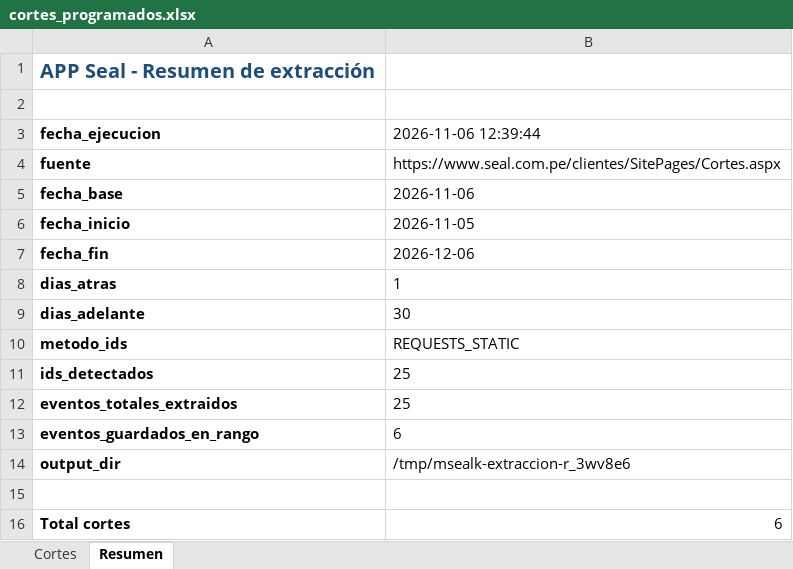
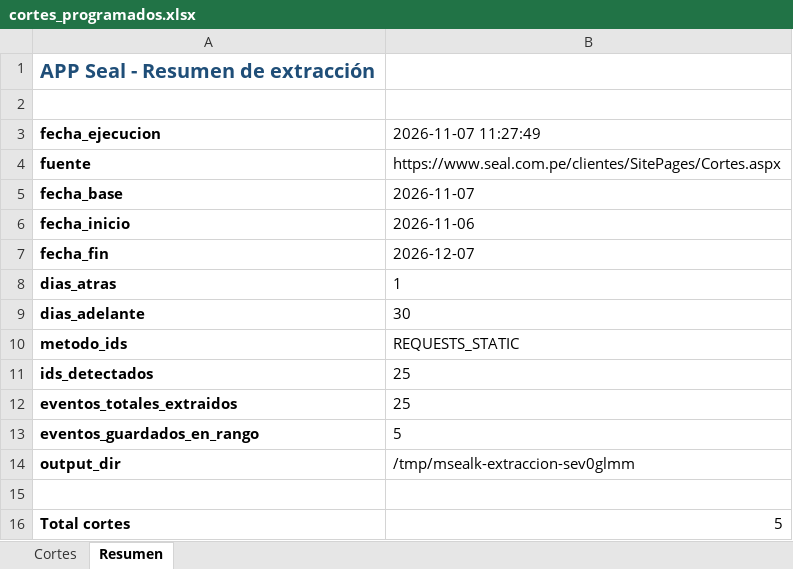
Before and after one commit to Majuel20/Msealk, an Excel workbook: datos/cortes_programados.xlsx, sheet Resumen, drawn as a sheet; values as stored, in another font and other column widths than the file's, no borders; the diff names each change by its address in the sheet, - before the commit and + after, or states it on an @@ line.

```diff
--- a/datos/cortes_programados.xlsx (sheet Resumen)
+++ b/datos/cortes_programados.xlsx (sheet Resumen)
-B3: 2026-11-06 12:39:44
+B3: 2026-11-07 11:27:49
-B5 (2026-11-07 11:27:49): 2026-11-06
+B5 (2026-11-07 11:27:49): 2026-11-07
-B6 (2026-11-07 11:27:49): 2026-11-05
+B6 (2026-11-07 11:27:49): 2026-11-06
-B7 (2026-11-07 11:27:49): 2026-12-06
+B7 (2026-11-07 11:27:49): 2026-12-07
-B13 (2026-11-07 11:27:49): 6
+B13 (2026-11-07 11:27:49): 5
-B14 (2026-11-07 11:27:49): /tmp/msealk-extraccion-r_3wv8e6
+B14 (2026-11-07 11:27:49): /tmp/msealk-extraccion-sev0glmm
-B16 (2026-11-07 11:27:49): 6
+B16 (2026-11-07 11:27:49): 5
```
Also changed, not shown: sheet Cortes, 3 other files.
